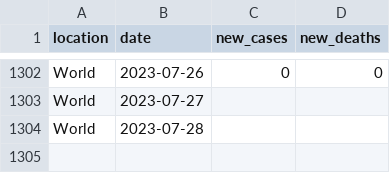
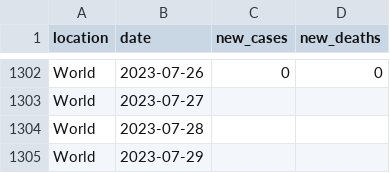
Before and after one commit to paldhous/owid-covid, a CSV file: covid_owid.csv, drawn as a sheet; only a part is shown, gaps mark what is left out; the diff names each change by its address in the sheet, - before the commit and + after, or states it on an @@ line.

```diff
--- a/covid_owid.csv
+++ b/covid_owid.csv
+row 1305: World | 2023-07-29
```
